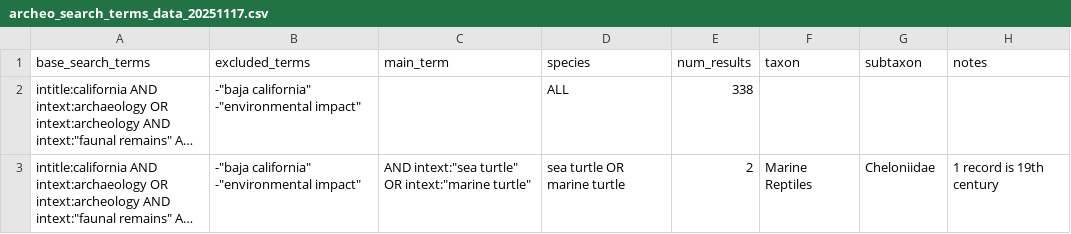
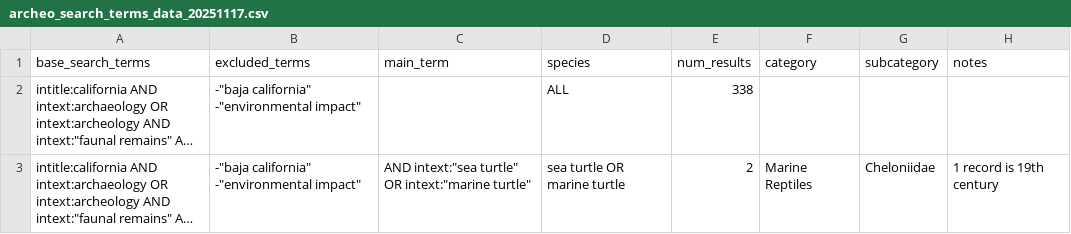
Before and after one commit to earlycapistran/socal_greenTurtle_archeology, a CSV file: data/archeo_search_terms_data_20251117.csv, drawn as a sheet; only a part is shown; long unchanged cells end in …; the diff names each change by its address in the sheet, - before the commit and + after, or states it on an @@ line.

```diff
--- a/data/archeo_search_terms_data_20251117.csv
+++ b/data/archeo_search_terms_data_20251117.csv
-F1: taxon
+F1: category
-G1: subtaxon
+G1: subcategory
```
Also changed, not shown: 1 other file.
